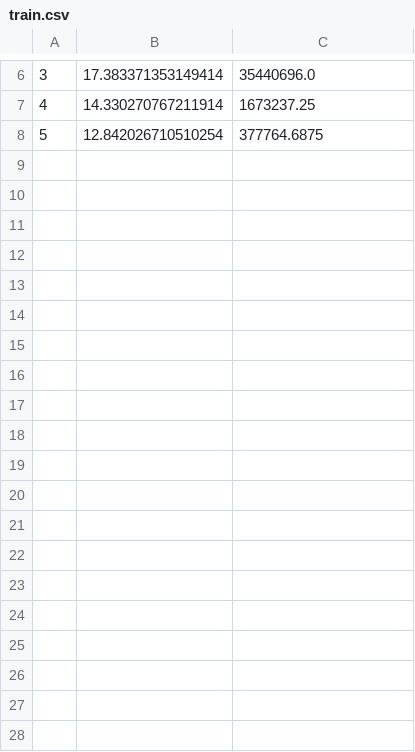
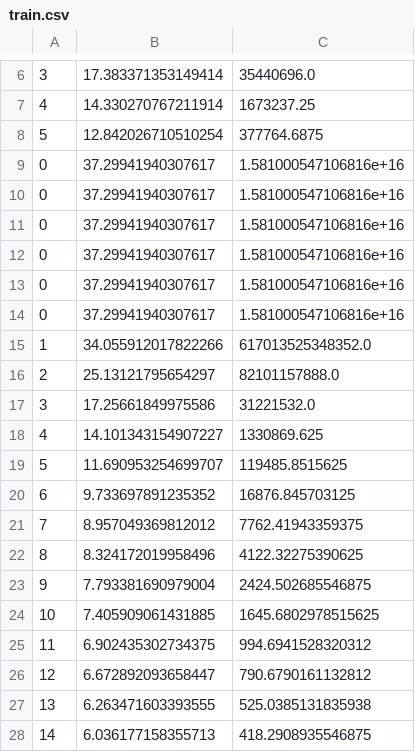
Before and after one commit to ARiSE-Lab/LanModeledProgramGeneartion-master, a CSV file: log/train.csv, drawn as a sheet; only a part is shown, gaps mark what is left out; the diff covers the shown part only.

```diff
--- a/log/train.csv
+++ b/log/train.csv
@@ -8 +8,21 @@
 5, 12.842026710510254, 377764.6875
+0, 37.29941940307617, 1.581000547106816e+16
+0, 37.29941940307617, 1.581000547106816e+16
+0, 37.29941940307617, 1.581000547106816e+16
+0, 37.29941940307617, 1.581000547106816e+16
+0, 37.29941940307617, 1.581000547106816e+16
+0, 37.29941940307617, 1.581000547106816e+16
+1, 34.055912017822266, 617013525348352.0
+2, 25.13121795654297, 82101157888.0
+3, 17.25661849975586, 31221532.0
+4, 14.101343154907227, 1330869.625
+5, 11.690953254699707, 119485.8515625
+6, 9.733697891235352, 16876.845703125
+7, 8.957049369812012, 7762.41943359375
+8, 8.324172019958496, 4122.32275390625
+9, 7.793381690979004, 2424.502685546875
+10, 7.405909061431885, 1645.6802978515625
+11, 6.902435302734375, 994.6941528320312
+12, 6.672892093658447, 790.6790161132812
+13, 6.263471603393555, 525.0385131835938
+14, 6.036177158355713, 418.2908935546875
```
Also changed, not shown: 16 added rows elsewhere in this file, log/test.csv, 3 other files.
